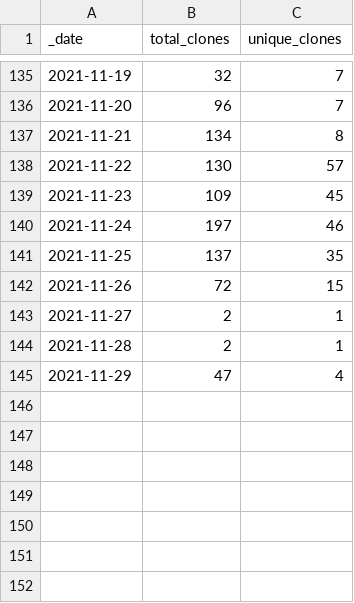
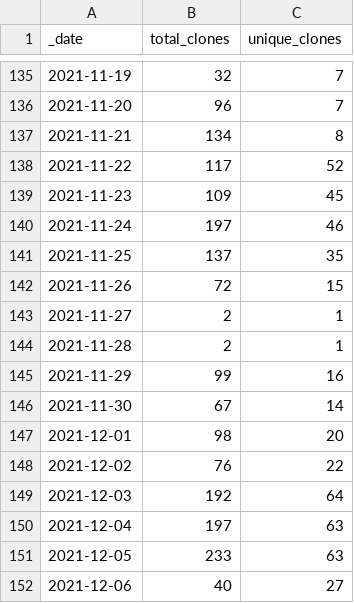
Before and after one commit to lsubash/intel-secl, a CSV file: traffic/clones.csv, drawn as a sheet; only a part is shown, gaps mark what is left out.

Commit message:
GitHub traffic

```diff
--- a/traffic/clones.csv
+++ b/traffic/clones.csv
@@ -137,3 +137,3 @@ _date,total_clones,unique_clones
 2021-11-21,134,8
-2021-11-22,130,57
+2021-11-22,117,52
 2021-11-23,109,45
@@ -144,2 +144,9 @@ _date,total_clones,unique_clones
 2021-11-28,2,1
-2021-11-29,47,4
+2021-11-29,99,16
+2021-11-30,67,14
+2021-12-01,98,20
+2021-12-02,76,22
+2021-12-03,192,64
+2021-12-04,197,63
+2021-12-05,233,63
+2021-12-06,40,27
```
Also changed, not shown: traffic/views.csv, 1 other file.
